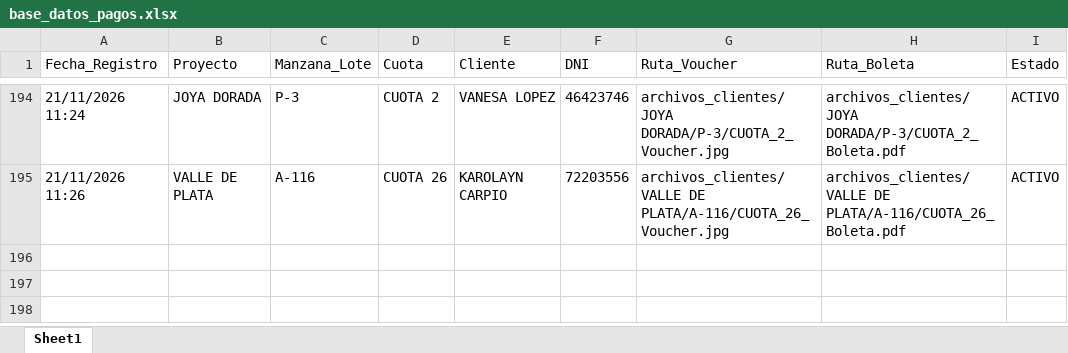
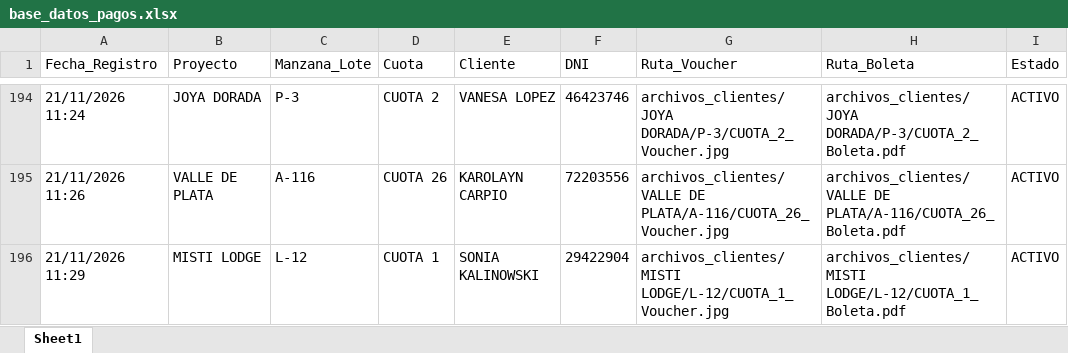
Before and after one commit to bryanflowers10-prog/portal-cobranzas-gr, an Excel workbook: base_datos_pagos.xlsx, sheet Sheet1, drawn as a sheet; only a part is shown, gaps mark what is left out; values as stored, in another font and other column widths than the file's, no borders; the diff names each change by its address in the sheet, - before the commit and + after, or states it on an @@ line.

```diff
--- a/base_datos_pagos.xlsx (sheet Sheet1)
+++ b/base_datos_pagos.xlsx (sheet Sheet1)
+row 196: 21/11/2026 11:29 | MISTI LODGE | L-12 | CUOTA 1 | SONIA KALINOWSKI | 29422904 | archivos_clientes/MISTI LODGE/L-12/CUOTA_1_Voucher.jpg | archivos_clientes/MISTI LODGE/L-12/CUOTA_1_Boleta.pdf | ACTIVO
```
Also changed, not shown: 2 other files.
